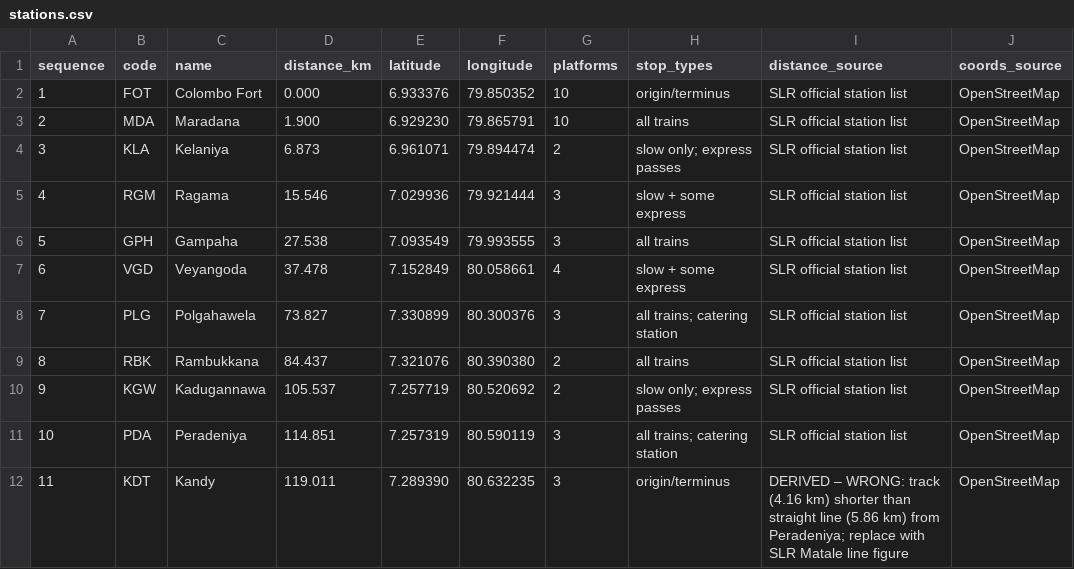
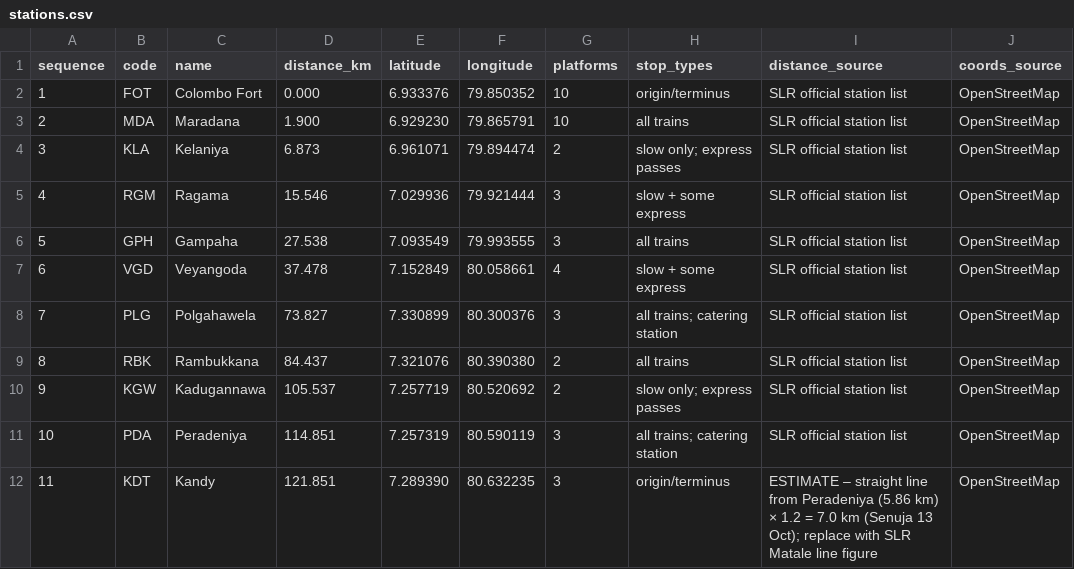
Before and after one commit to SenujaAscentic/SmartRail-Public-Railway-Passenger-Operations-Platform, a CSV file: shared/seed/stations.csv, drawn as a sheet; only a part is shown; the diff names each change by its address in the sheet, - before the commit and + after, or states it on an @@ line.

```diff
--- a/shared/seed/stations.csv
+++ b/shared/seed/stations.csv
-D12 (distance_km): 119.011
+D12 (distance_km): 121.851
-I12 (distance_source): DERIVED – WRONG: track (4.16 km) shorter than straight line (5.86 km) from Peradeniya; replace with…
+I12 (distance_source): ESTIMATE – straight line from Peradeniya (5.86 km) × 1.2 = 7.0 km (Senuja 13 Oct); replace with…
```
Also changed, not shown: 2 other files.
